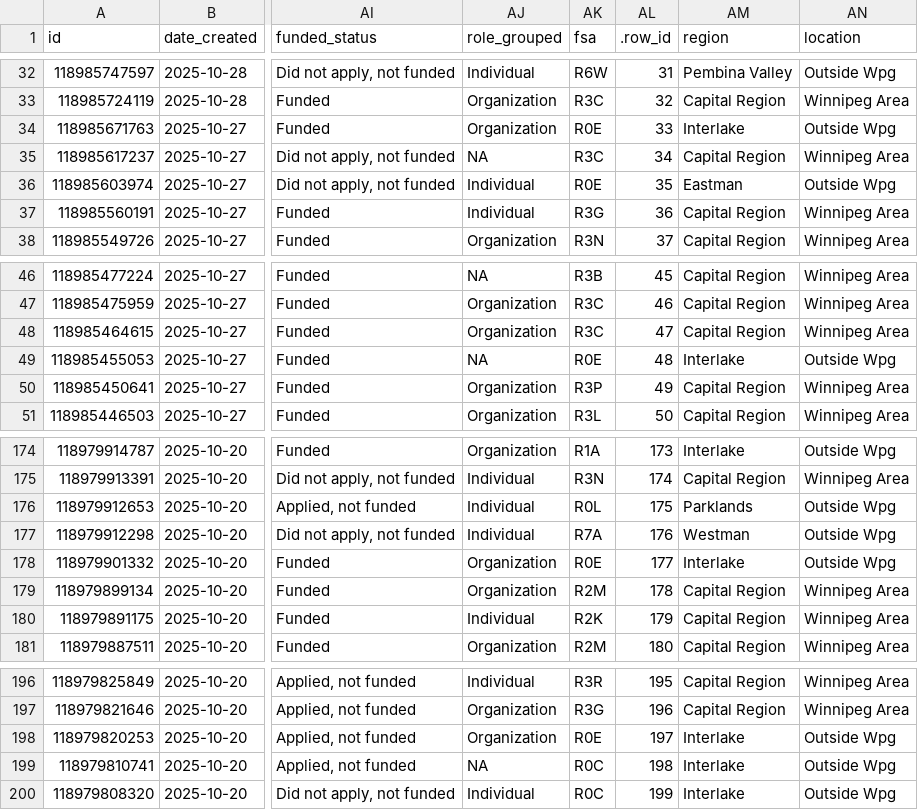
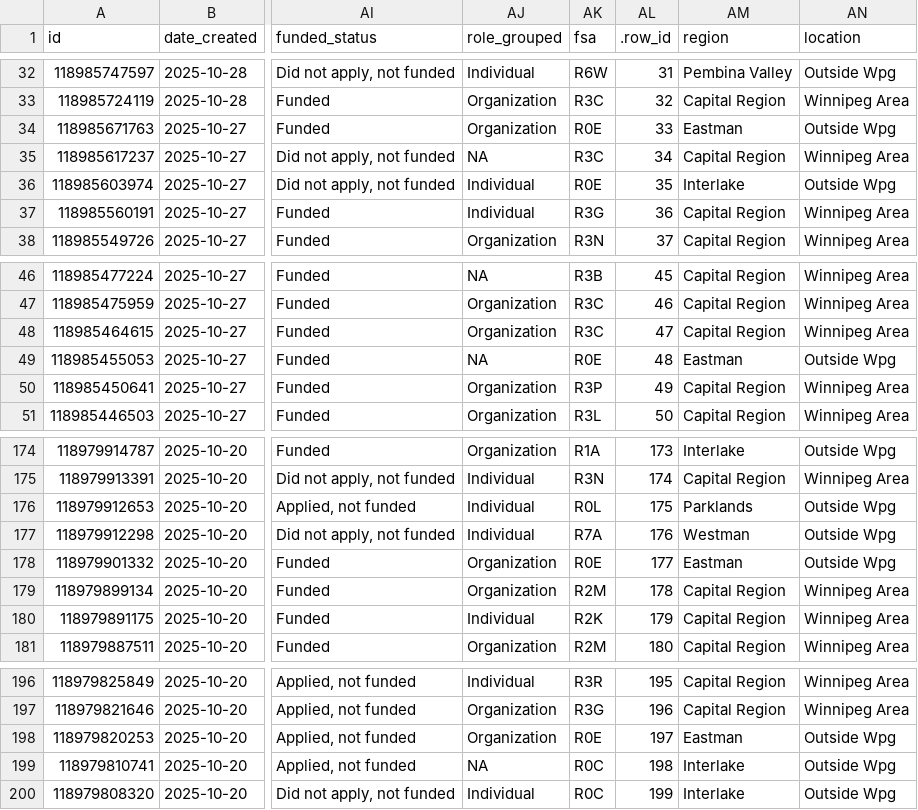
Before and after one commit to bkinasevych/mb-arts-council, a CSV file: data/survey_data_clean.csv, drawn as a sheet; only a part is shown, gaps mark what is left out; the diff names each change by its address in the sheet, - before the commit and + after, or states it on an @@ line.

```diff
--- a/data/survey_data_clean.csv
+++ b/data/survey_data_clean.csv
-AM34 (region): Interlake
+AM34 (region): Eastman
-AM36 (region): Eastman
+AM36 (region): Interlake
-AM49 (region): Interlake
+AM49 (region): Eastman
-AM178 (region): Interlake
+AM178 (region): Eastman
-AM198 (region): Interlake
+AM198 (region): Eastman
```
Also changed, not shown: 1 other file.
